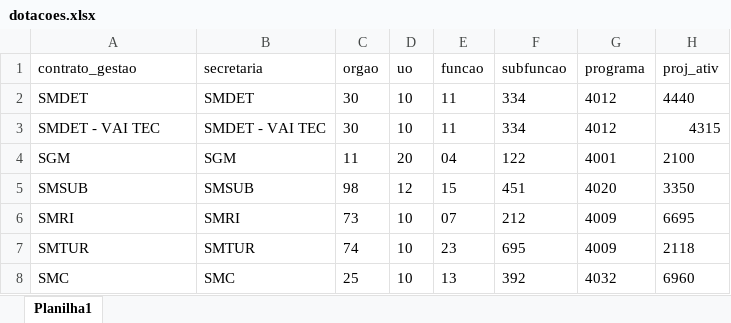
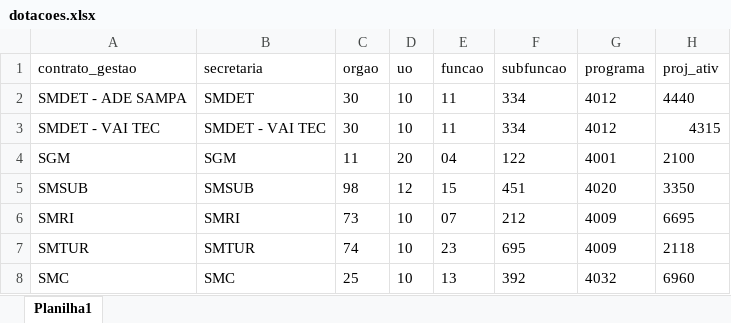
Before and after one commit to NathanSFaita/sof_adesampa, an Excel workbook: arquivos_auxiliares/dotacoes.xlsx, sheet Planilha1, drawn as a sheet; only a part is shown; values as stored, in another font and other column widths than the file's, no borders; table styles not drawn; the diff names each change by its address in the sheet, - before the commit and + after, or states it on an @@ line.

```diff
--- a/arquivos_auxiliares/dotacoes.xlsx (sheet Planilha1)
+++ b/arquivos_auxiliares/dotacoes.xlsx (sheet Planilha1)
-A2 (contrato_gestao): SMDET
+A2 (contrato_gestao): SMDET - ADE SAMPA
```
Also changed, not shown: base_execucao/empenhos.xlsx, base_execucao/execucao.xlsx, 8 other files.
